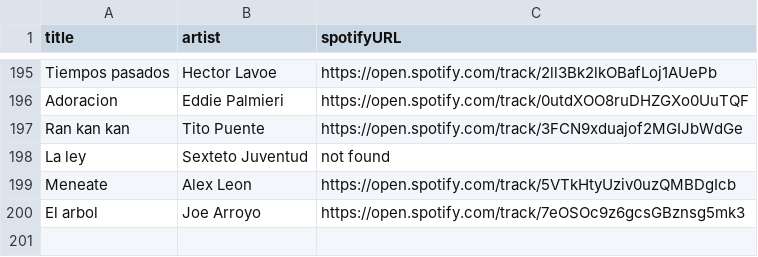
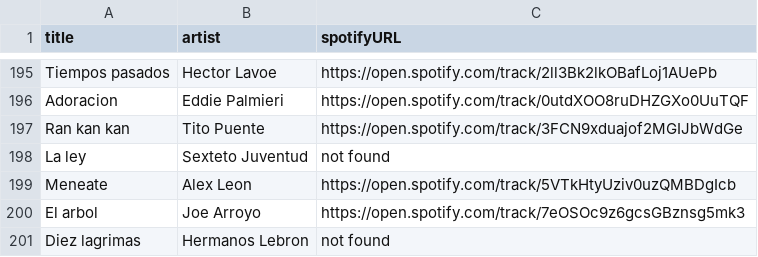
Before and after one commit to albertollamaso/best-salsa-brava-playlist, a CSV file: playlist.csv, drawn as a sheet; only a part is shown, gaps mark what is left out.

```diff
--- a/playlist.csv
+++ b/playlist.csv
@@ -200 +200,2 @@ Meneate,Alex Leon,https://open.spotify.com/track/5VTkHtyUziv0uzQMBDgIcb
 El arbol,Joe Arroyo,https://open.spotify.com/track/7eOSOc9z6gcsGBznsg5mk3
+Diez lagrimas,Hermanos Lebron,not found
```
Also changed, not shown: 1 other file.
